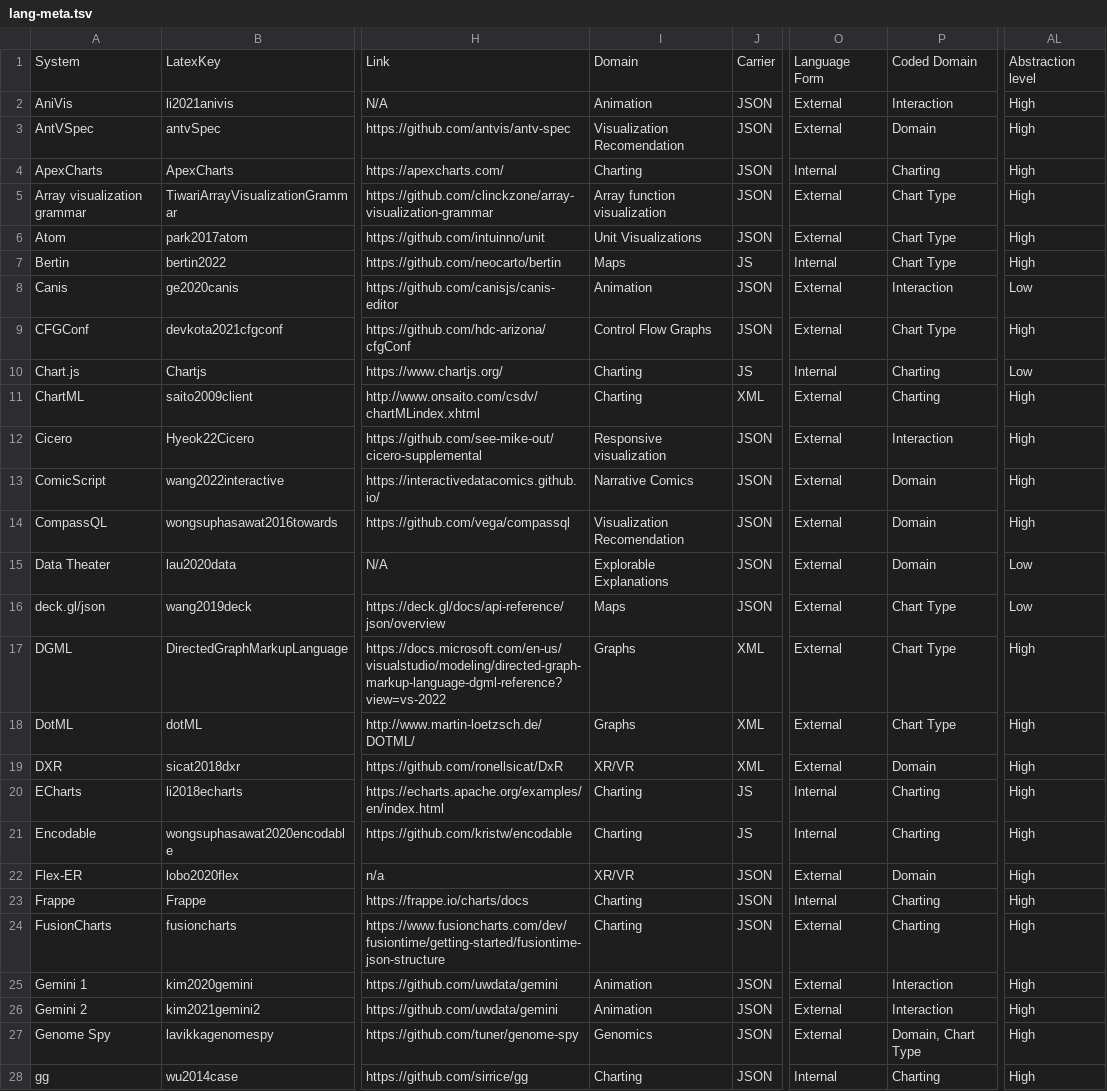
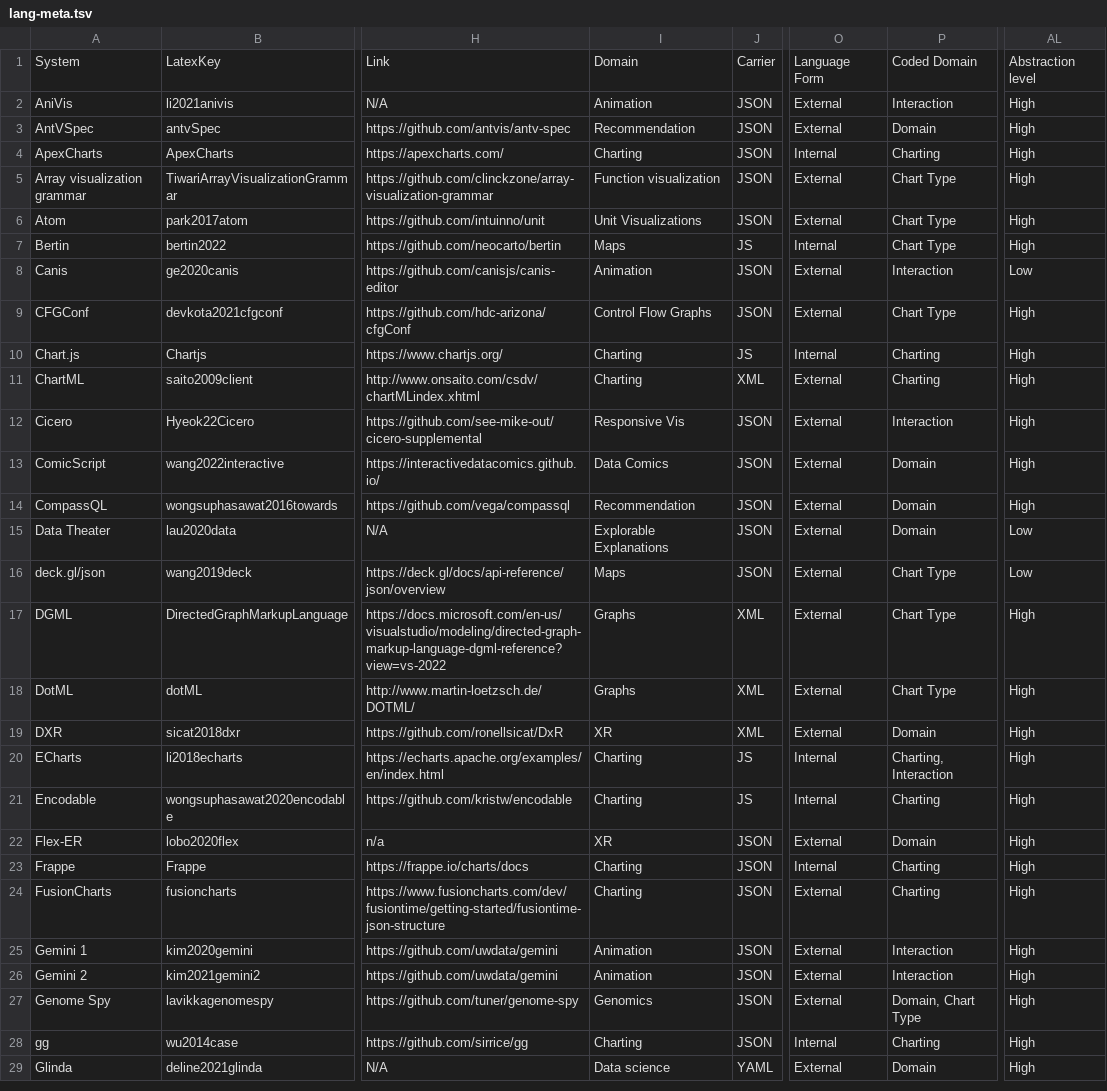
Before and after one commit to mcnuttandrew/no-grammar-supplement, a TSV file: public/lang-meta.tsv, drawn as a sheet; only a part is shown, gaps mark what is left out; the shorter side is filled out with more unchanged rows; the diff covers the shown part only; the diff names each change by its address in the sheet, - before the commit and + after, or states it on an @@ line.

```diff
--- a/public/lang-meta.tsv
+++ b/public/lang-meta.tsv
-I3: Visualization Recomendation
+I3: Recommendation
-I5: Array function visualization
+I5: Function visualization
-AL10: Low
+AL10: High
-I12: Responsive visualization
+I12: Responsive Vis
-I13: Narrative Comics
+I13: Data Comics
-I14: Visualization Recomendation
+I14: Recommendation
-I19: XR/VR
+I19: XR
-P20: Charting
+P20: Charting, Interaction
-I22: XR/VR
+I22: XR
```
Also changed, not shown: 13 edited cells elsewhere in this file, analysis-nbs/relationships.tsv, 2 other files.
